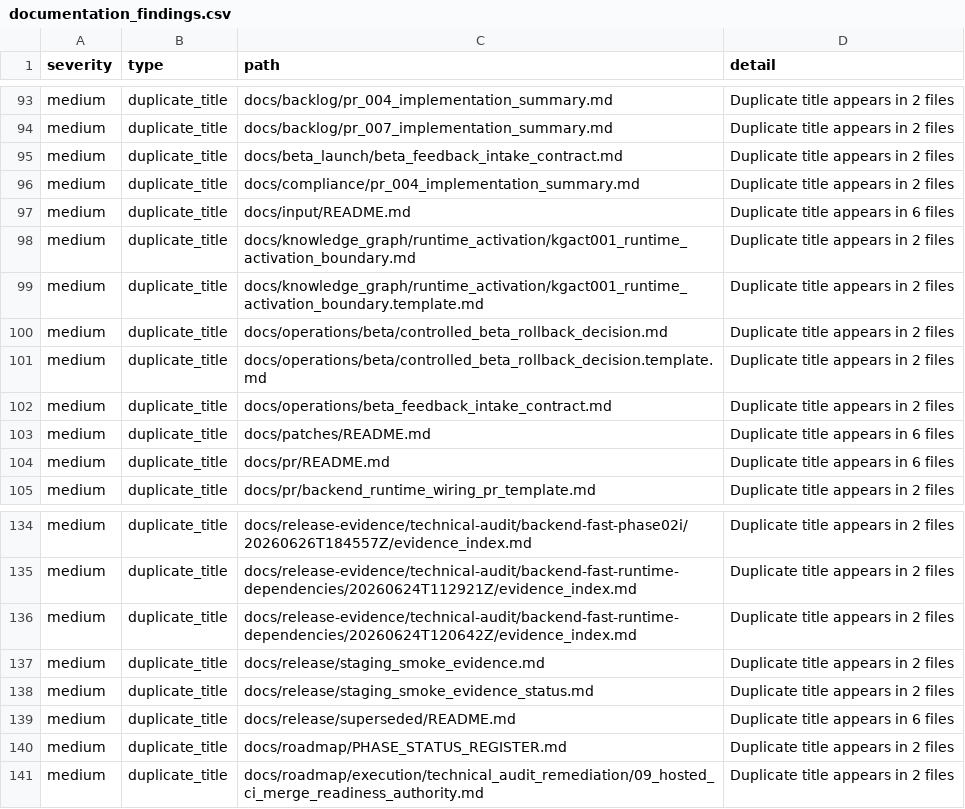
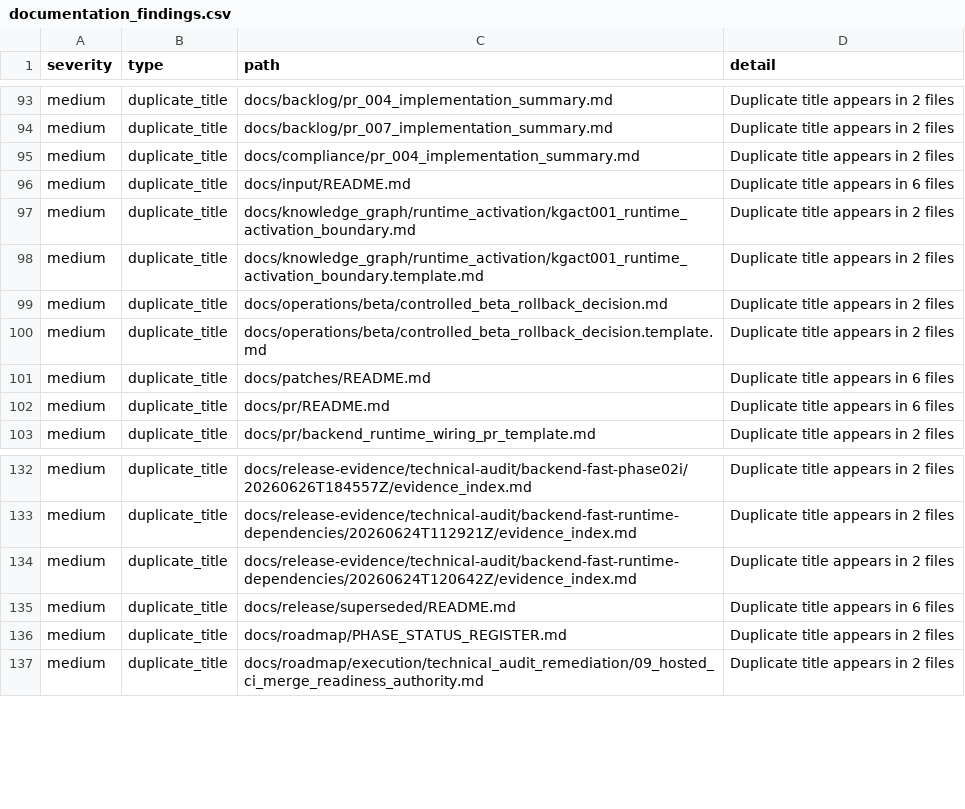
Before and after one commit to NkgoloL/Eduboost-V2, a CSV file: docs/generated/documentation_findings.csv, drawn as a sheet; only a part is shown, gaps mark what is left out.

Commit message:
docs(generated): synchronize inventory files with recent documentation alignment commits

```diff
--- a/docs/generated/documentation_findings.csv
+++ b/docs/generated/documentation_findings.csv
@@ -94,3 +94,2 @@ medium,duplicate_title,docs/backlog/pr_004_implementation_summary.md,Duplicate t
 medium,duplicate_title,docs/backlog/pr_007_implementation_summary.md,Duplicate title appears in 2 files
-medium,duplicate_title,docs/beta_launch/beta_feedback_intake_contract.md,Duplicate title appears in 2 files
 medium,duplicate_title,docs/compliance/pr_004_implementation_summary.md,Duplicate title appears in 2 files
@@ -101,3 +100,2 @@ medium,duplicate_title,docs/operations/beta/controlled_beta_rollback_decision.md
 medium,duplicate_title,docs/operations/beta/controlled_beta_rollback_decision.template.md,Duplicate title appears in 2 files
-medium,duplicate_title,docs/operations/beta_feedback_intake_contract.md,Duplicate title appears in 2 files
 medium,duplicate_title,docs/patches/README.md,Duplicate title appears in 6 files
@@ -136,4 +134,2 @@ medium,duplicate_title,docs/release-evidence/technical-audit/backend-fast-runtim
 medium,duplicate_title,docs/release-evidence/technical-audit/backend-fast-runtime-dependencies/20260624T120642Z/evidence_index.md,Duplicate title appears in 2 files
-medium,duplicate_title,docs/release/staging_smoke_evidence.md,Duplicate title appears in 2 files
-medium,duplicate_title,docs/release/staging_smoke_evidence_status.md,Duplicate title appears in 2 files
 medium,duplicate_title,docs/release/superseded/README.md,Duplicate title appears in 6 files
```
Also changed, not shown: docs/generated/documentation_inventory.csv, 1 other file.
